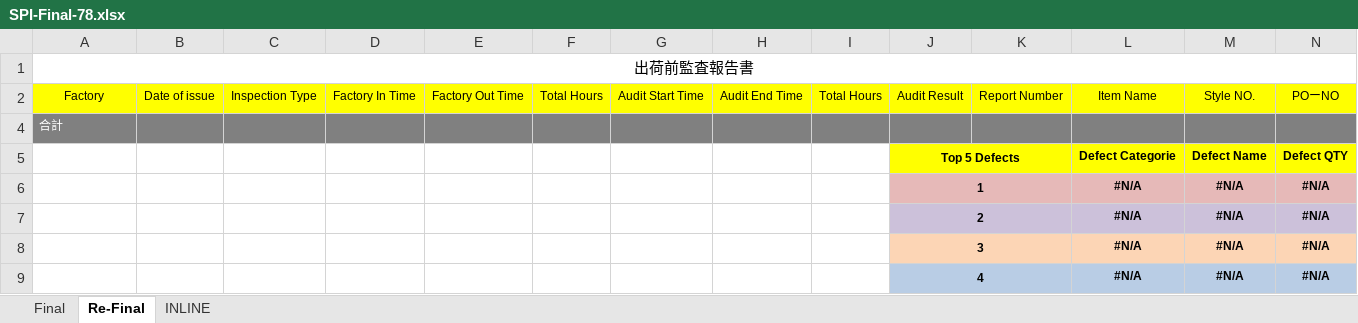
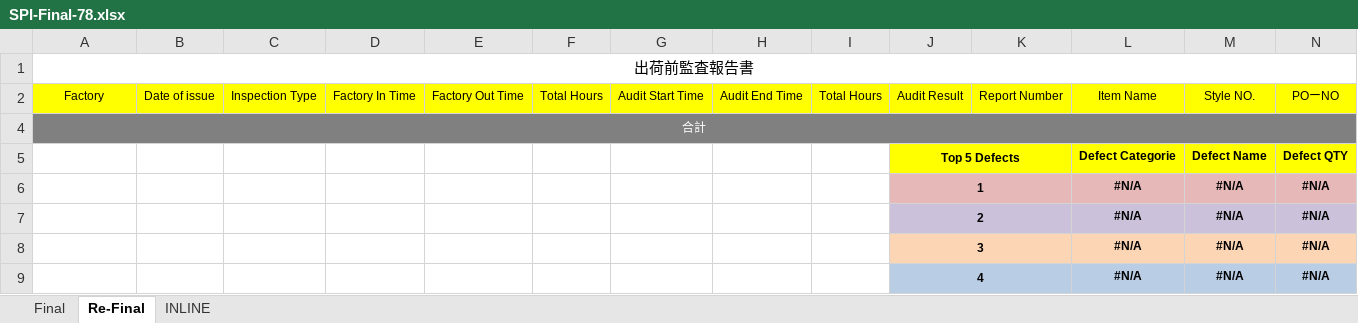
Before and after one commit to Forhath-Hosain-Ome/UQ_GU_Web_Summary, an Excel workbook: backend/media/templates/SPI-Final-78.xlsx, sheet Re-Final, drawn as a sheet; only a part is shown; values as stored, in another font and other column widths than the file's, no borders; charts and pictures not drawn; the diff names each change by its address in the sheet, - before the commit and + after, or states it on an @@ line.

```diff
--- a/backend/media/templates/SPI-Final-78.xlsx (sheet Re-Final)
+++ b/backend/media/templates/SPI-Final-78.xlsx (sheet Re-Final)
-A4 alignment: left
+A4 alignment: center
+A4:S4 merged
```
Also changed, not shown: sheet Final, sheet INLINE, formulas that keep their value, charts or pictures, 1 other file.
